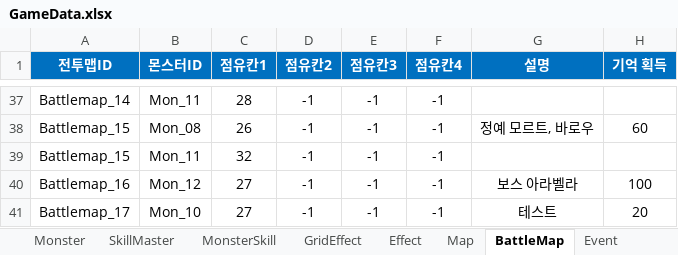
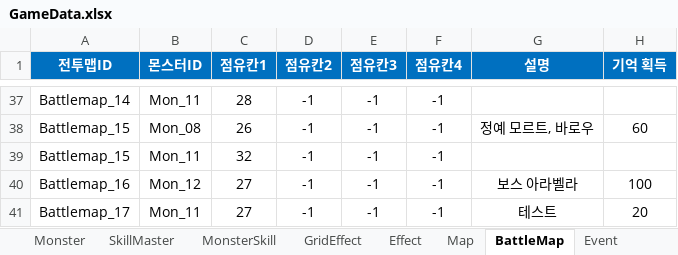
Before and after one commit to BIRANG22/RELIC, an Excel workbook: Assets/ExcelSource/GameData.xlsx, sheet BattleMap, drawn as a sheet; only a part is shown, gaps mark what is left out; values as stored, in another font and other column widths than the file's, no borders; the diff names each change by its address in the sheet, - before the commit and + after, or states it on an @@ line.

```diff
--- a/Assets/ExcelSource/GameData.xlsx (sheet BattleMap)
+++ b/Assets/ExcelSource/GameData.xlsx (sheet BattleMap)
-B41 (몬스터ID): Mon_10
+B41 (몬스터ID): Mon_11
```
Also changed, not shown: sheet MonsterSkill, sheet Monster, 6 other files.
